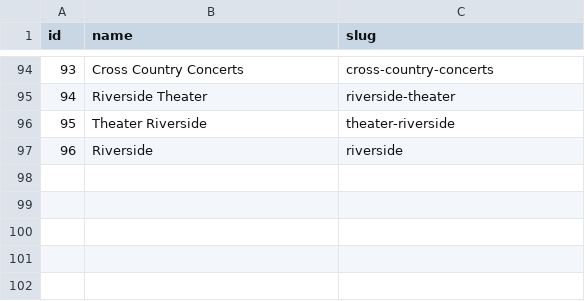
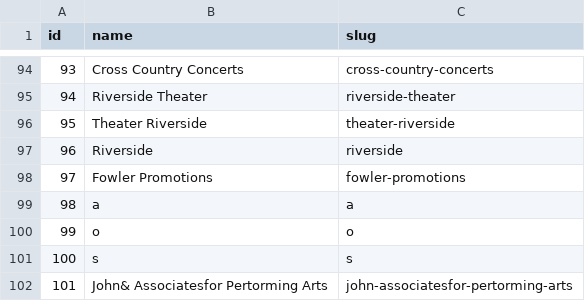
Before and after one commit to mquigs00/Music-Industry-Economics, a CSV file: reference_tables/dimension/dim_promoters.csv, drawn as a sheet; only a part is shown, gaps mark what is left out.

```diff
--- a/reference_tables/dimension/dim_promoters.csv
+++ b/reference_tables/dimension/dim_promoters.csv
@@ -97 +97,6 @@ id,name,slug
 96,Riverside,riverside,
+97,Fowler Promotions,fowler-promotions,
+98,a,a,
+99,o,o,
+100,s,s,
+101,John& Associatesfor Pertorming Arts,john-associatesfor-pertorming-arts,
```
Also changed, not shown: reference_tables/corrections/event_corrections.csv, reference_tables/dimension/dim_artists.csv, 10 other files.
